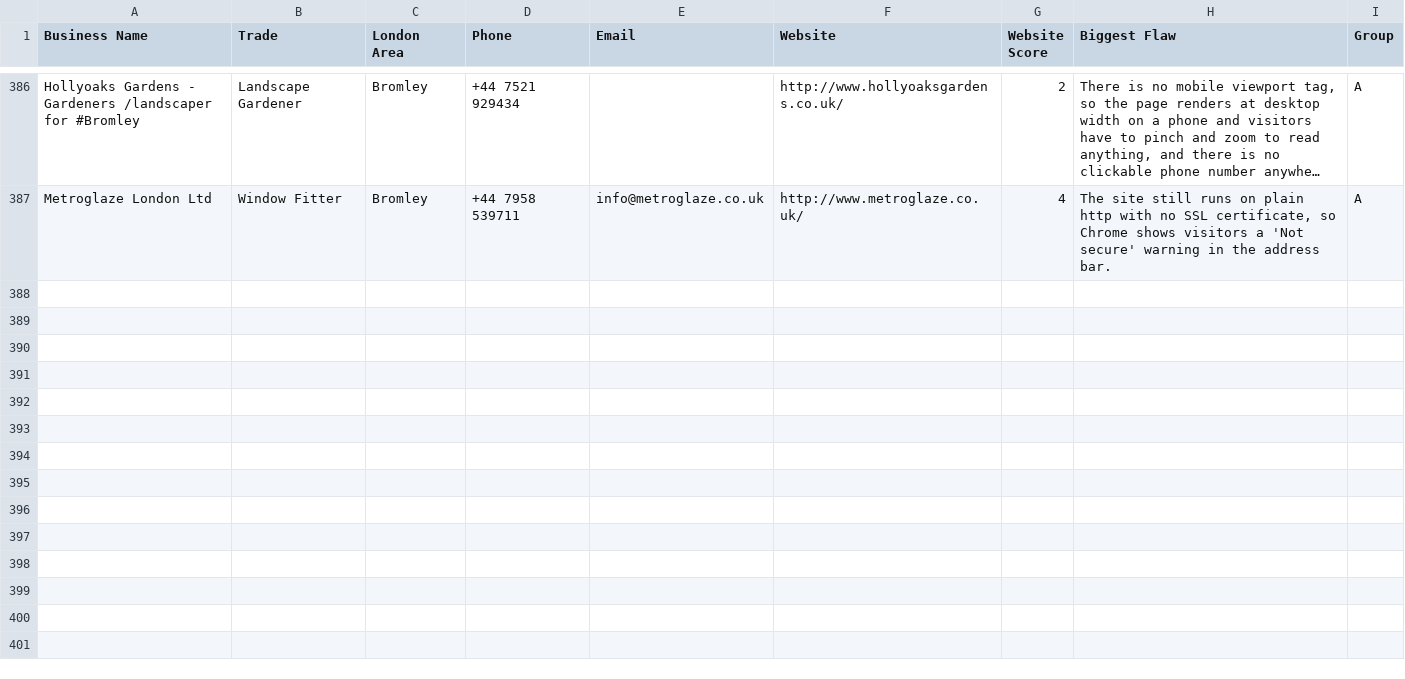
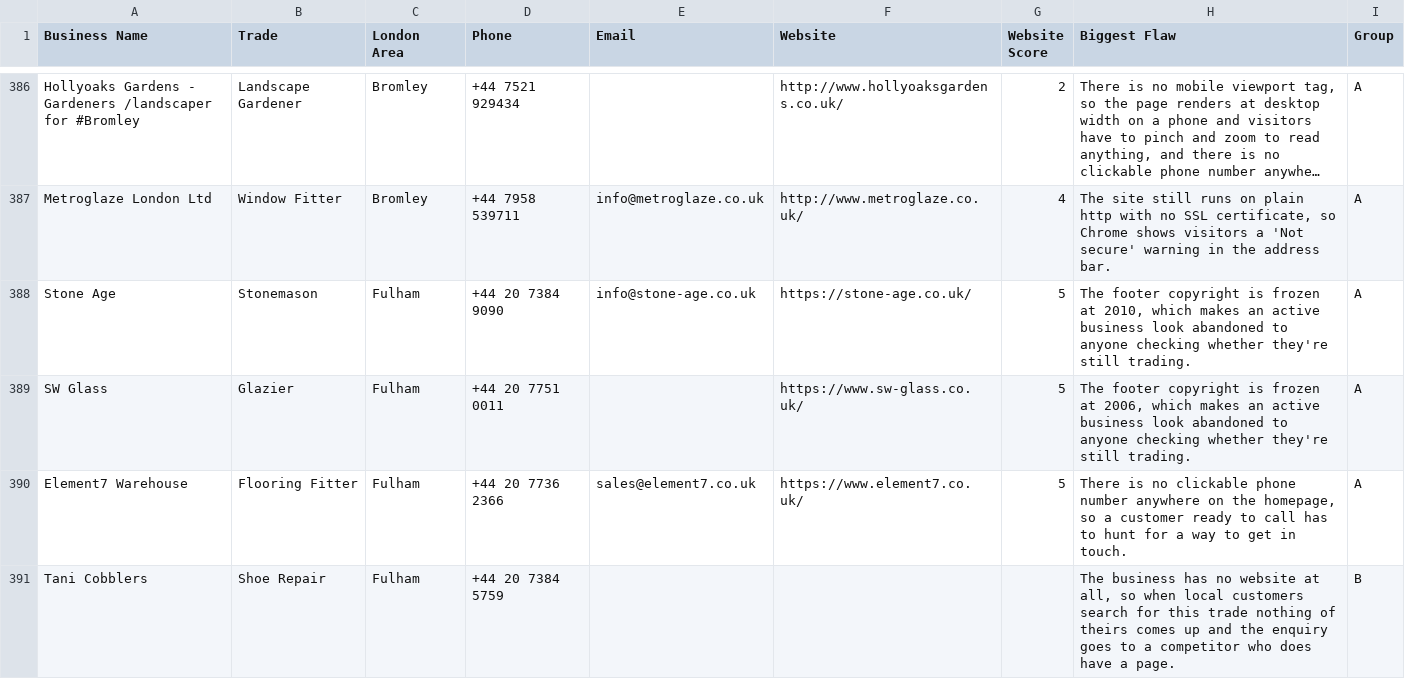
Before and after one commit to jackhuhmate-spec/Claude-code-website-workflow, a CSV file: leads.csv, drawn as a sheet; only a part is shown, gaps mark what is left out; long unchanged cells end in …; the diff covers the shown part only; the diff names each change by its address in the sheet, - before the commit and + after, or states it on an @@ line.

```diff
--- a/leads.csv
+++ b/leads.csv
+row 388: Stone Age | Stonemason | Fulham | +44 20 7384 9090 | info@stone-age.co.uk | https://stone-age.co.uk/ | 5 | The footer copyright is frozen at 2010, which makes an active business look abandoned to anyone checking whether they're still trading. | A
+row 389: SW Glass | Glazier | Fulham | +44 20 7751 0011 |  | https://www.sw-glass.co.uk/ | 5 | The footer copyright is frozen at 2006, which makes an active business look abandoned to anyone checking whether they're still trading. | A
+row 390: Element7 Warehouse | Flooring Fitter | Fulham | +44 20 7736 2366 | sales@element7.co.uk | https://www.element7.co.uk/ | 5 | There is no clickable phone number anywhere on the homepage, so a customer ready to call has to hunt for a way to get in touch. | A
+row 391: Tani Cobblers | Shoe Repair | Fulham | +44 20 7384 5759 |  |  |  | The business has no website at all, so when local customers search for this trade nothing of theirs comes up and the enquiry goes to a competitor who does have a page. | B
```
Also changed, not shown: 11 added rows elsewhere in this file, 2 other files.
